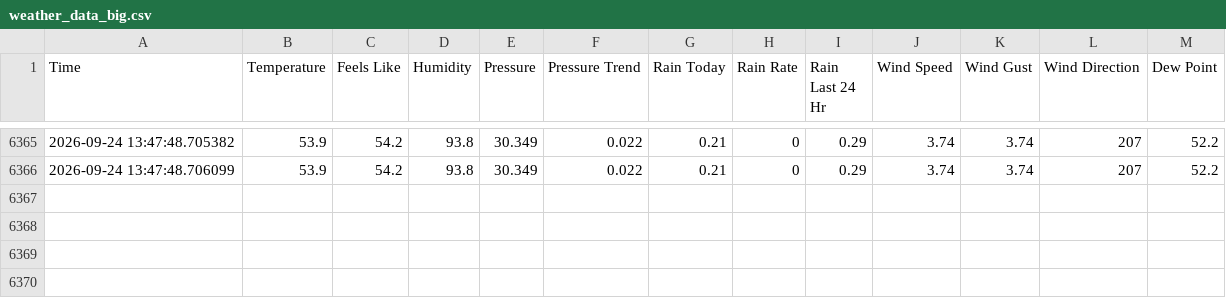
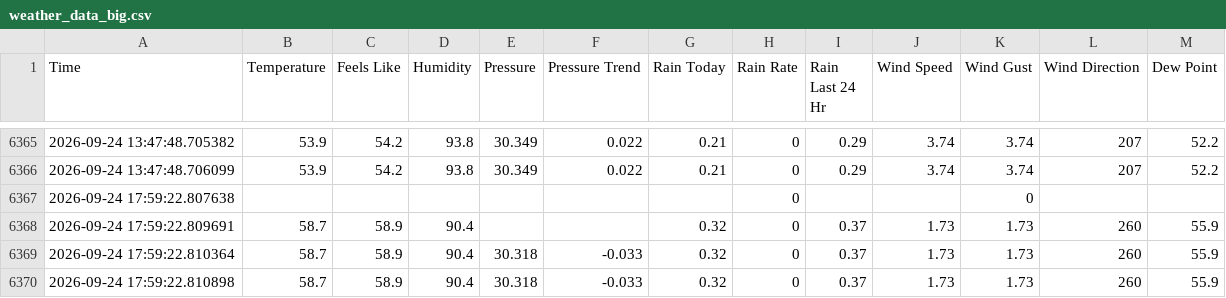
Before and after one commit to calvinparsons04/Calvin-Weather-Dashboard, a CSV file: weather_data_big.csv, drawn as a sheet; only a part is shown, gaps mark what is left out; the diff names each change by its address in the sheet, - before the commit and + after, or states it on an @@ line.

```diff
--- a/weather_data_big.csv
+++ b/weather_data_big.csv
+row 6367: 2026-09-24 17:59:22.807638 |  |  |  |  |  |  | 0 |  |  | 0
+row 6368: 2026-09-24 17:59:22.809691 | 58.7 | 58.9 | 90.4 |  |  | 0.32 | 0 | 0.37 | 1.73 | 1.73 | 260 | 55.9
+row 6369: 2026-09-24 17:59:22.810364 | 58.7 | 58.9 | 90.4 | 30.318 | -0.033 | 0.32 | 0 | 0.37 | 1.73 | 1.73 | 260 | 55.9
+row 6370: 2026-09-24 17:59:22.810898 | 58.7 | 58.9 | 90.4 | 30.318 | -0.033 | 0.32 | 0 | 0.37 | 1.73 | 1.73 | 260 | 55.9
```
